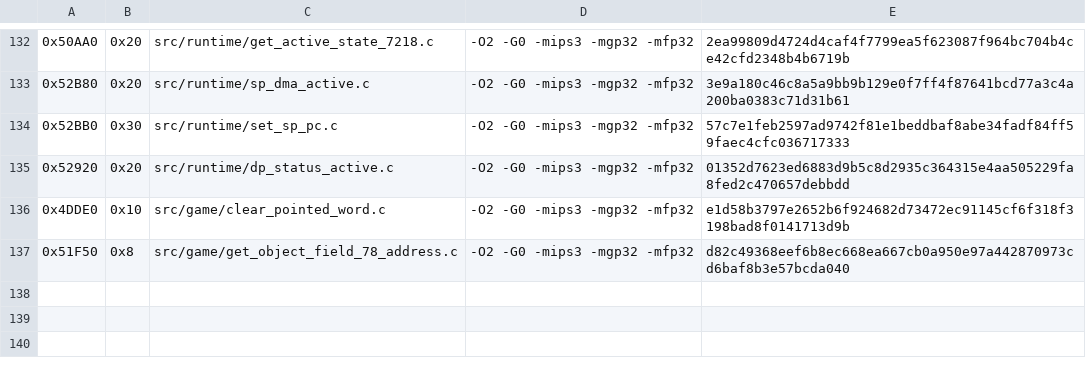
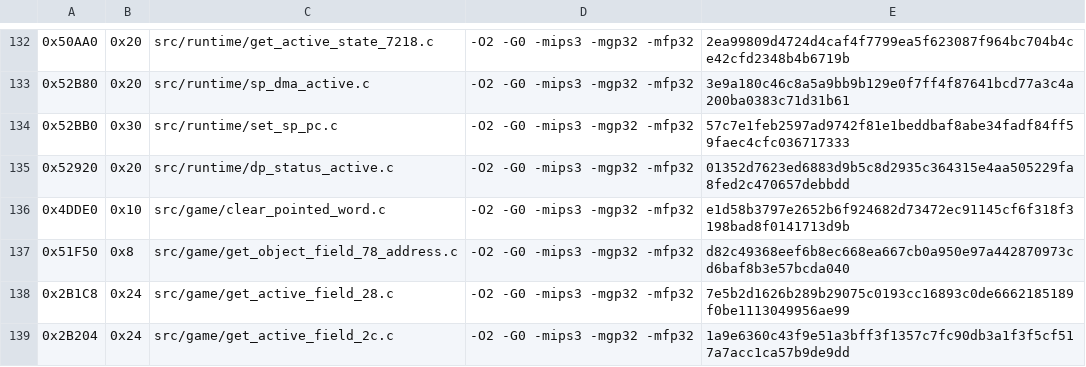
Before and after one commit to TheGh0stShip/Rugrats-Scavenger-Hunt, a TSV file: config/us/matching_units.tsv, drawn as a sheet; only a part is shown, gaps mark what is left out.

Commit message:
Match active field readers

```diff
--- a/config/us/matching_units.tsv
+++ b/config/us/matching_units.tsv
@@ -137 +137,3 @@
 0x51F50	0x8	src/game/get_object_field_78_address.c	-O2 -G0 -mips3 -mgp32 -mfp32	d82c49368eef6b8ec668ea667cb0a950e97a442870973cd6baf8b3e57bcda040
+0x2B1C8	0x24	src/game/get_active_field_28.c	-O2 -G0 -mips3 -mgp32 -mfp32	7e5b2d1626b289b29075c0193cc16893c0de6662185189f0be1113049956ae99
+0x2B204	0x24	src/game/get_active_field_2c.c	-O2 -G0 -mips3 -mgp32 -mfp32	1a9e6360c43f9e51a3bff3f1357c7fc90db3a1f3f5cf517a7acc1ca57b9de9dd
```
Also changed, not shown: config/us/nonmatching_units.tsv, 4 other files.
